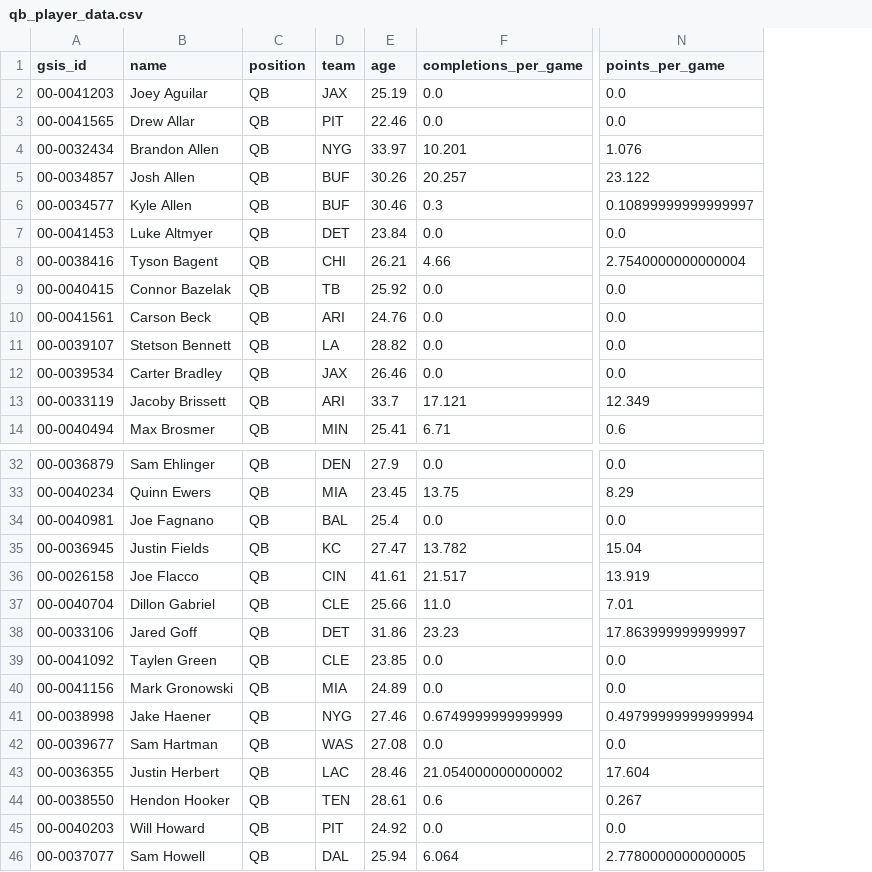
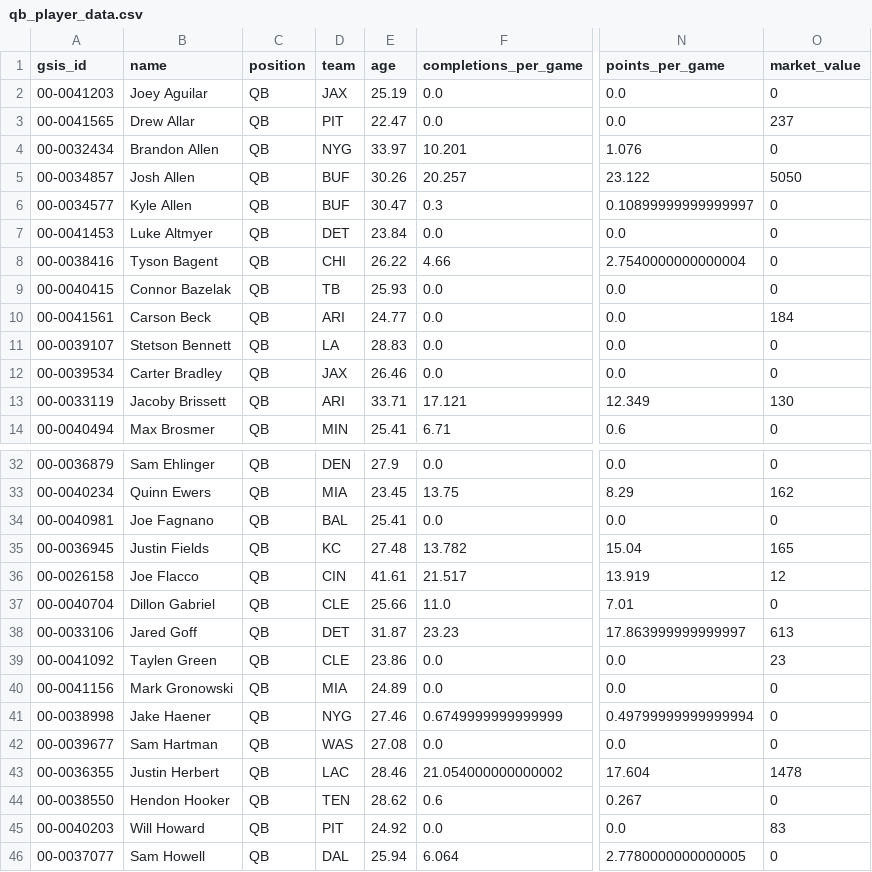
Before and after one commit to NarayanVenk/dynasty-trade-calculator, a CSV file: qb_player_data.csv, drawn as a sheet; only a part is shown, gaps mark what is left out; the diff covers the shown part only; the diff names each change by its address in the sheet, - before the commit and + after, or states it on an @@ line.

```diff
--- a/qb_player_data.csv
+++ b/qb_player_data.csv
+column O (market_value), rows 2-14: 0 | 237 | 0 | 5050 | 0 | 0 | 0 | 0 | 184 | 0 | 0 | 130 | 0; rows 32-46: 0 | 162 | 0 | 165 | 12 | 0 | 613 | 23 | 0 | 0 | 0 | 1478 | 0 | 83 | 0
-E3 (age): 22.46
+E3 (age): 22.47
-E6 (age): 30.46
+E6 (age): 30.47
-E8 (age): 26.21
+E8 (age): 26.22
-E9 (age): 25.92
+E9 (age): 25.93
-E10 (age): 24.76
+E10 (age): 24.77
-E11 (age): 28.82
+E11 (age): 28.83
-E13 (age): 33.7
+E13 (age): 33.71
-E34 (age): 25.4
+E34 (age): 25.41
-E35 (age): 27.47
+E35 (age): 27.48
-E38 (age): 31.86
+E38 (age): 31.87
-E39 (age): 23.85
+E39 (age): 23.86
-E44 (age): 28.61
+E44 (age): 28.62
```
Also changed, not shown: 21 edited cells elsewhere in this file, rb_player_data.csv, te_player_data.csv, 6 other files.
